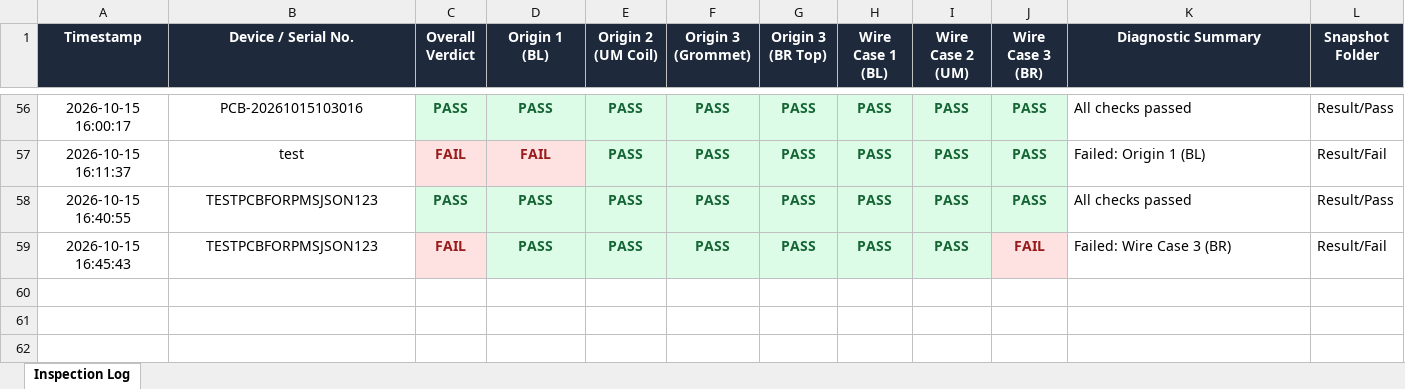
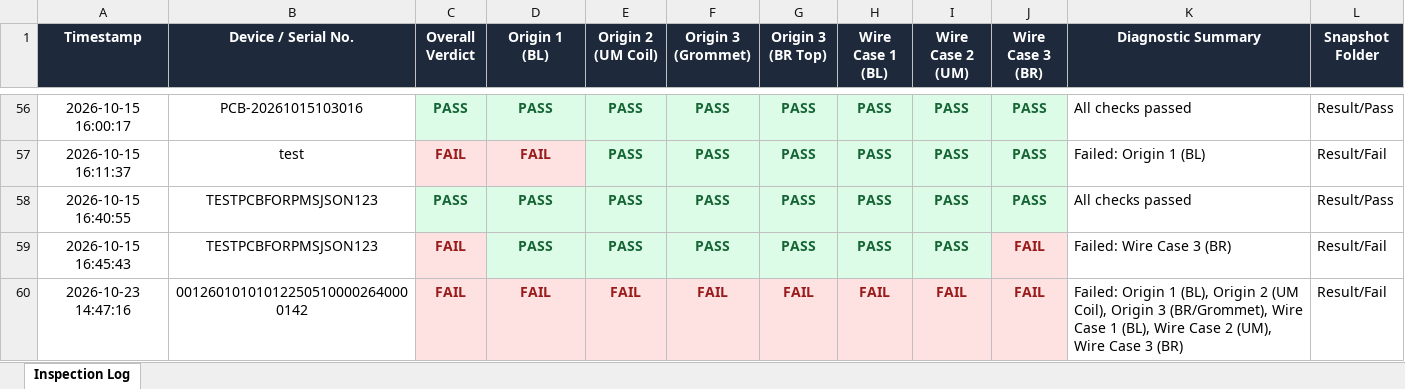
Before and after one commit to g3aiautomation5-Sampurna/wiring-utility, an Excel workbook: Result/Inspection_Log.xlsx, sheet Inspection Log, drawn as a sheet; only a part is shown, gaps mark what is left out; values as stored, in another font and other column widths than the file's, no borders; the diff names each change by its address in the sheet, - before the commit and + after, or states it on an @@ line.

```diff
--- a/Result/Inspection_Log.xlsx (sheet Inspection Log)
+++ b/Result/Inspection_Log.xlsx (sheet Inspection Log)
+row 60: 2026-10-23 14:47:16 | 001260101010122505100002640000142 | FAIL | FAIL | FAIL | FAIL | FAIL | FAIL | FAIL | FAIL | Failed: Origin 1 (BL), Origin 2 (UM Coil), Origin 3 (BR/Grommet), Wire Case 1 (BL), Wire Case 2 (UM), Wire Case 3 (BR) | Result/Fail
```
Also changed, not shown: 9 other files.
